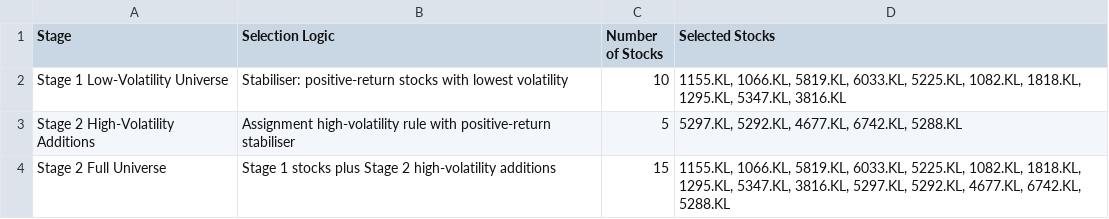
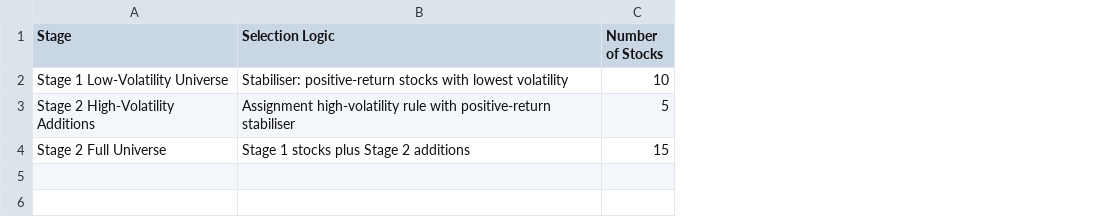
Before and after one commit to Jenson1hrs/RBA_Portfolio_Optimization, a CSV file: data/output/summary_stage_selection.csv, drawn as a sheet; the diff names each change by its address in the sheet, - before the commit and + after, or states it on an @@ line.

```diff
--- a/data/output/summary_stage_selection.csv
+++ b/data/output/summary_stage_selection.csv
-column D (Selected Stocks), rows 2-4: 1155.KL, 1066.KL, 5819.KL, 6033.KL, 5225.KL, 1082.KL, 1818.KL, 1295.KL, 5347.KL, 3816.KL | 5297.KL, 5292.KL, 4677.KL, 6742.KL, 5288.KL | 1155.KL, 1066.KL, 5819.KL, 6033.KL, 5225.KL, 1082.KL, 1818.KL, 1295.KL, 5347.KL, 3816.KL, 5297.KL, 5292.KL, 4677.KL, 6742.KL, 5288.KL
-B4 (Selection Logic): Stage 1 stocks plus Stage 2 high-volatility additions
+B4 (Selection Logic): Stage 1 stocks plus Stage 2 additions
```
Also changed, not shown: data/output/summary_data_methodology.csv, data/output/visualisation_summary.csv, 2 other files.
